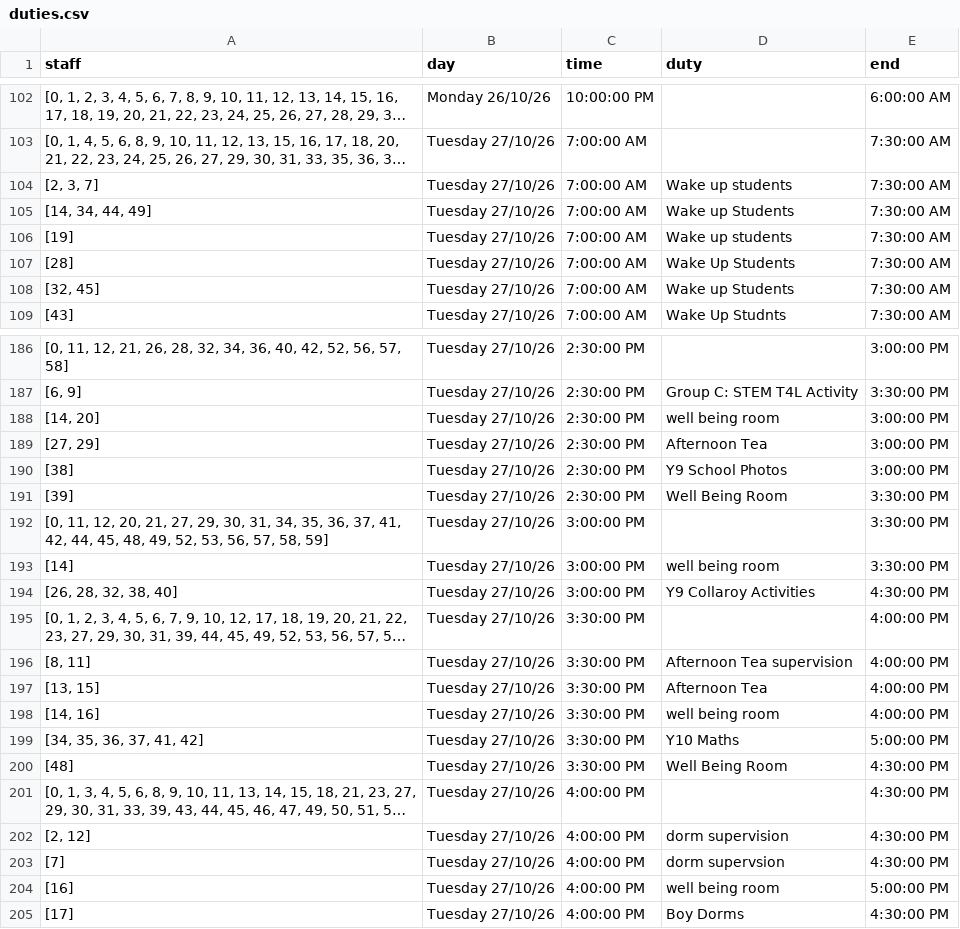
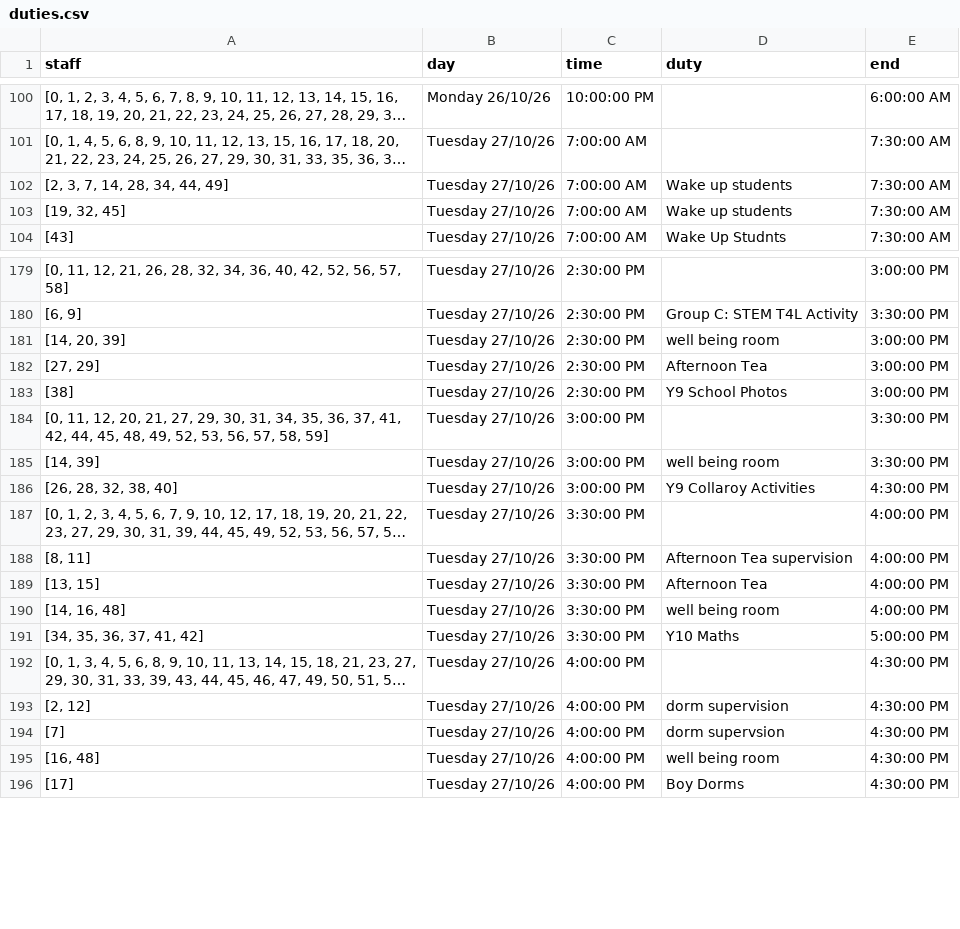
Before and after one commit to AuroraCollege/ResFlask, a CSV file: duties.csv, drawn as a sheet; only a part is shown, gaps mark what is left out; long unchanged cells end in …; removed rows and columns are numbered as before the commit, all else as after; the diff covers the shown part only; the diff names each change by its address in the sheet, - before the commit and + after, or states it on an @@ line.

```diff
--- a/duties.csv
+++ b/duties.csv
-A102 (staff): [2, 3, 7]
+A102 (staff): [2, 3, 7, 14, 28, 34, 44, 49]
-row 105: [14, 34, 44, 49] | Tuesday 27/10/26 | 7:00:00 AM | Wake up Students | 7:30:00 AM
-A103 (staff): [19]
+A103 (staff): [19, 32, 45]
-row 107: [28] | Tuesday 27/10/26 | 7:00:00 AM | Wake Up Students | 7:30:00 AM
-row 108: [32, 45] | Tuesday 27/10/26 | 7:00:00 AM | Wake up Students | 7:30:00 AM
-A181 (staff): [14, 20]
+A181 (staff): [14, 20, 39]
-row 191: [39] | Tuesday 27/10/26 | 2:30:00 PM | Well Being Room | 3:30:00 PM
-A185 (staff): [14]
+A185 (staff): [14, 39]
-A190 (staff): [14, 16]
+A190 (staff): [14, 16, 48]
-row 200: [48] | Tuesday 27/10/26 | 3:30:00 PM | Well Being Room | 4:30:00 PM
-A195 (staff): [16]
+A195 (staff): [16, 48]
-E195 (end): 5:00:00 PM
+E195 (end): 4:30:00 PM
```
Also changed, not shown: 5 added rows, 14 removed rows and 34 edited cells elsewhere in this file, staff.csv, 4 other files.
